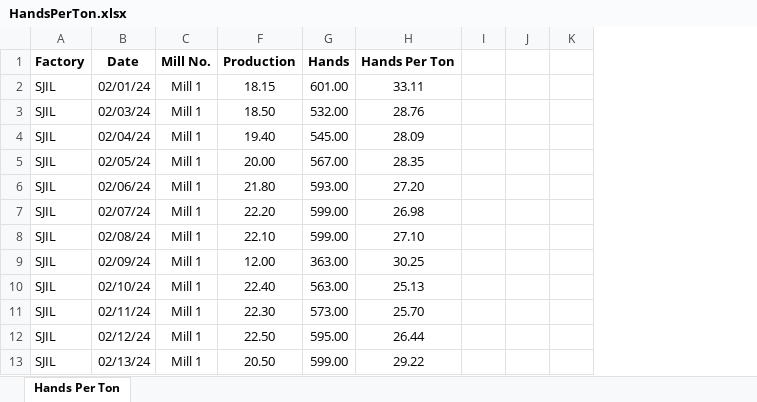
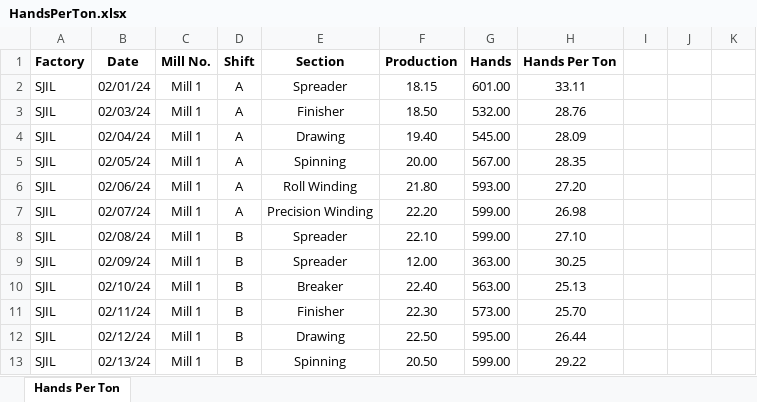
Before and after one commit to kmashfaque/dashboard, an Excel workbook: HandsPerTon.xlsx, sheet Hands Per Ton, drawn as a sheet; only a part is shown; values as stored, in another font and other column widths than the file's, no borders; the diff names each change by its address in the sheet, - before the commit and + after, or states it on an @@ line.

```diff
--- a/HandsPerTon.xlsx (sheet Hands Per Ton)
+++ b/HandsPerTon.xlsx (sheet Hands Per Ton)
@@ column D (Shift) unhidden, rows 2-13: A | A | A | A | A | A | B | B | B | B | B | B @@
@@ column E (Section) unhidden, rows 2-13: Spreader | Finisher | Drawing | Spinning | Roll Winding | Precision Winding | Spreader | Spreader | Breaker | Finisher | Drawing | Spinning @@
```
Also changed, not shown: Stocks.xlsx, production.xlsx, 1 other file.
